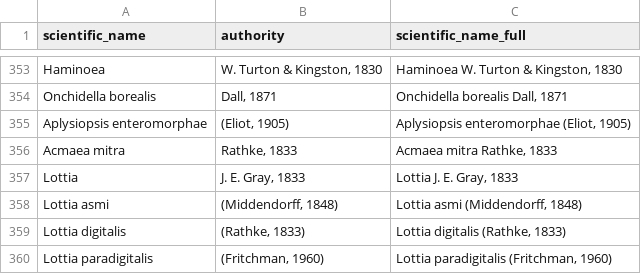
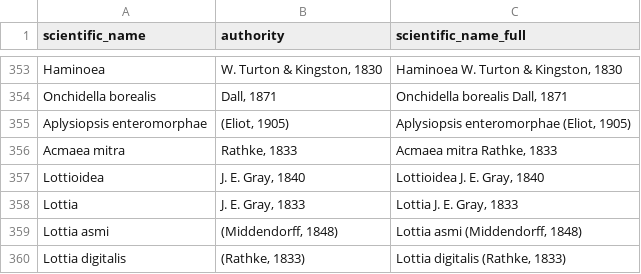
Before and after one commit to HakaiInstitute/nearshore-RI_motileInvertebrates, a CSV file: obis/obis_data/authority.csv, drawn as a sheet; only a part is shown, gaps mark what is left out; the shorter side is filled out with more unchanged rows; the diff names each change by its address in the sheet, - before the commit and + after, or states it on an @@ line.

Commit message:
made fixes to OBIS occurrence table
Fixed an issue in the OBIS occurrence table where a certain species was not mapping correctly to scientific name and authority. Also removed littorine counts of 0.

```diff
--- a/obis/obis_data/authority.csv
+++ b/obis/obis_data/authority.csv
+row 357: Lottioidea | J. E. Gray, 1840 | Lottioidea J. E. Gray, 1840
```
Also changed, not shown: 3 other files.
